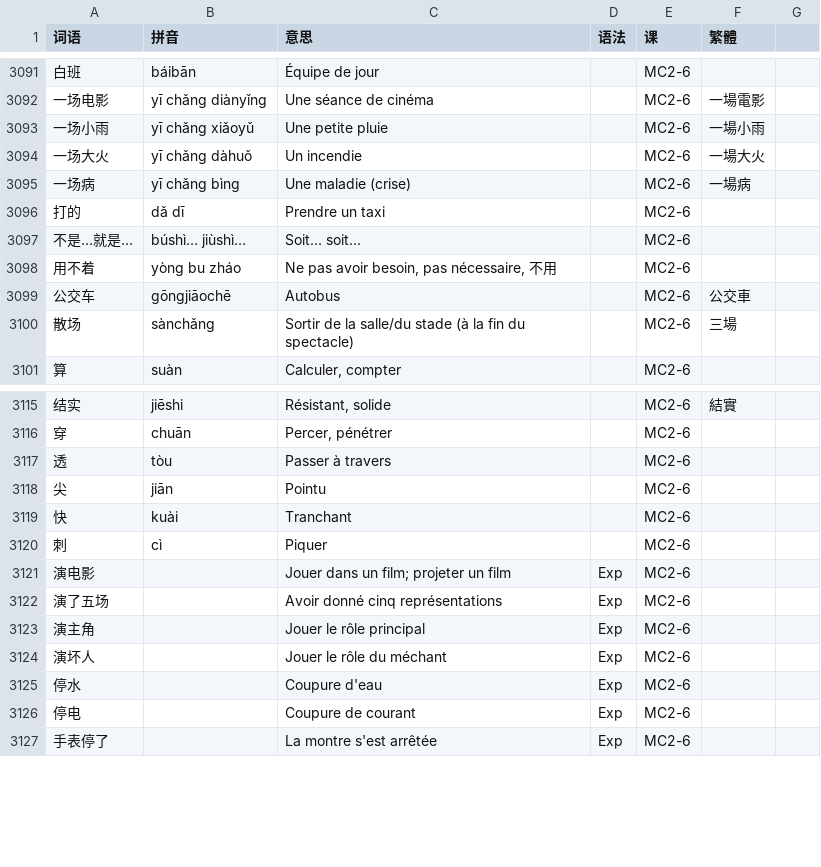
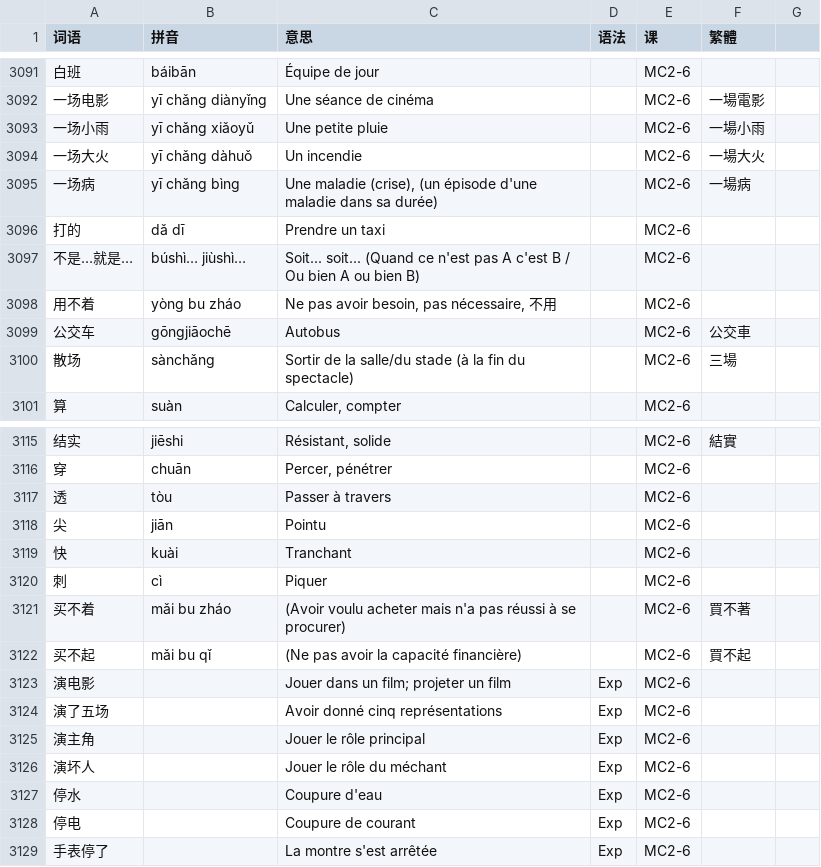
Before and after one commit to jdwebdev/solitaire, a TSV file: tsv/NZH - 当代中文 课本.tsv, drawn as a sheet; only a part is shown, gaps mark what is left out; the diff names each change by its address in the sheet, - before the commit and + after, or states it on an @@ line.

Commit message:
MAJ

```diff
--- a/tsv/NZH - 当代中文 课本.tsv
+++ b/tsv/NZH - 当代中文 课本.tsv
-C3095 (意思): Une maladie (crise)
+C3095 (意思): Une maladie (crise), (un épisode d'une maladie dans sa durée)
-C3097 (意思): Soit... soit...
+C3097 (意思): Soit... soit... (Quand ce n'est pas A c'est B / Ou bien A ou bien B)
+row 3121: 买不着 | mǎi bu zháo | (Avoir voulu acheter mais n'a pas réussi à se procurer) |  | MC2-6 | 買不著
+row 3122: 买不起 | mǎi bu qǐ | (Ne pas avoir la capacité financière) |  | MC2-6 | 買不起
```
